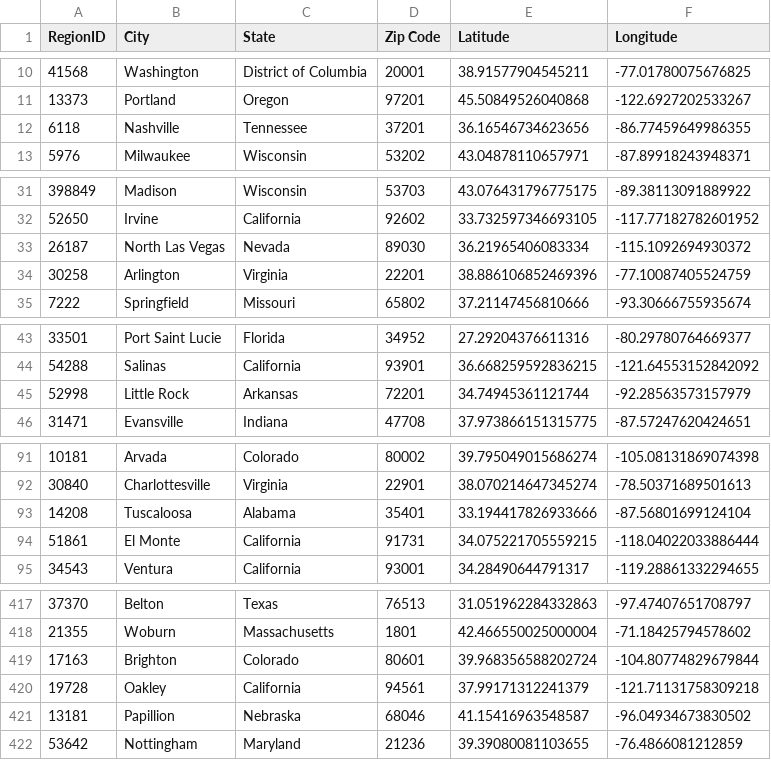
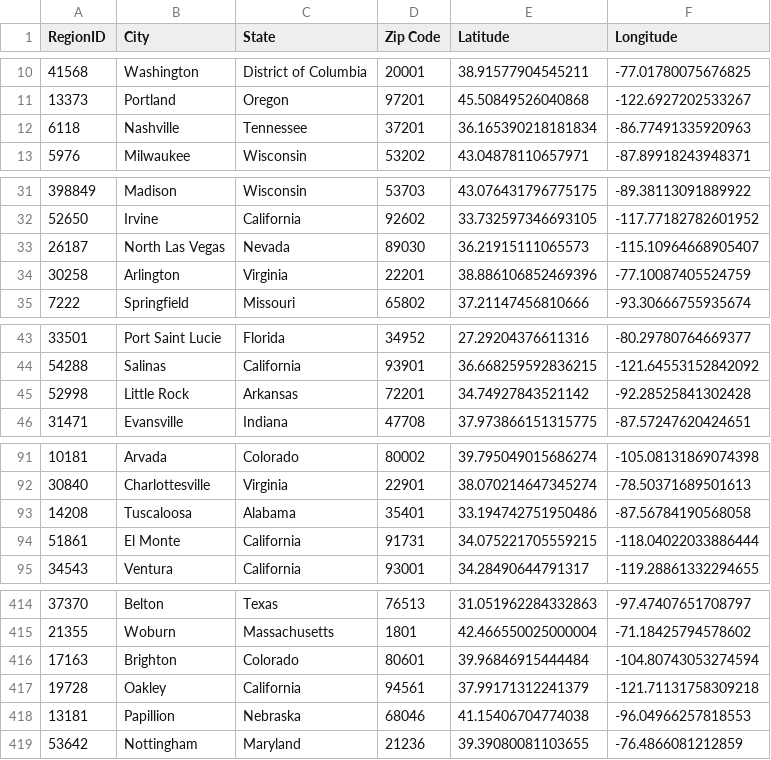
Before and after one commit to pbthompson92/Final_Project_Outliers, a CSV file: Resources/zipcodes_coordinates.csv, drawn as a sheet; only a part is shown, gaps mark what is left out; the diff covers the shown part only.

```diff
--- a/Resources/zipcodes_coordinates.csv
+++ b/Resources/zipcodes_coordinates.csv
@@ -11,3 +11,3 @@ RegionID,City,State,Zip Code,Latitude,Longitude
 13373,Portland,Oregon,97201,45.50849526040868,-122.6927202533267
-6118,Nashville,Tennessee,37201,36.16546734623656,-86.77459649986355
+6118,Nashville,Tennessee,37201,36.165390218181834,-86.77491335920963
 5976,Milwaukee,Wisconsin,53202,43.04878110657971,-87.89918243948371
@@ -32,3 +32,3 @@ RegionID,City,State,Zip Code,Latitude,Longitude
 52650,Irvine,California,92602,33.732597346693105,-117.77182782601952
-26187,North Las Vegas,Nevada,89030,36.21965406083334,-115.1092694930372
+26187,North Las Vegas,Nevada,89030,36.21915111065573,-115.10964668905407
 30258,Arlington,Virginia,22201,38.886106852469396,-77.10087405524759
@@ -44,3 +44,3 @@ RegionID,City,State,Zip Code,Latitude,Longitude
 54288,Salinas,California,93901,36.668259592836215,-121.64553152842092
-52998,Little Rock,Arkansas,72201,34.74945361121744,-92.28563573157979
+52998,Little Rock,Arkansas,72201,34.74927843521142,-92.28525841302428
 31471,Evansville,Indiana,47708,37.973866151315775,-87.57247620424651
@@ -92,3 +92,3 @@ RegionID,City,State,Zip Code,Latitude,Longitude
 30840,Charlottesville,Virginia,22901,38.070214647345274,-78.50371689501613
-14208,Tuscaloosa,Alabama,35401,33.194417826933666,-87.56801699124104
+14208,Tuscaloosa,Alabama,35401,33.194742751950486,-87.56784190568058
 51861,El Monte,California,91731,34.075221705559215,-118.04022033886444
@@ -418,5 +415,5 @@ RegionID,City,State,Zip Code,Latitude,Longitude
 21355,Woburn,Massachusetts,1801,42.466550025000004,-71.18425794578602
-17163,Brighton,Colorado,80601,39.968356588202724,-104.80774829679844
+17163,Brighton,Colorado,80601,39.96846915444484,-104.80743053274594
 19728,Oakley,California,94561,37.99171312241379,-121.71131758309218
-13181,Papillion,Nebraska,68046,41.15416963548587,-96.04934673830502
+13181,Papillion,Nebraska,68046,41.15406704774038,-96.04966257818553
 53642,Nottingham,Maryland,21236,39.39080081103655,-76.4866081212859
```
Also changed, not shown: 9 removed rows and 36 edited cells elsewhere in this file, 8 other files.
